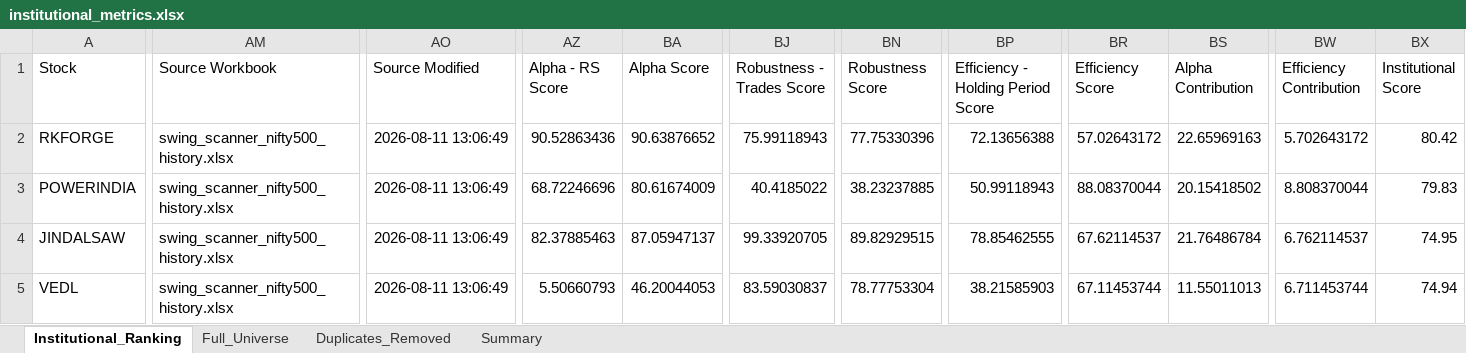
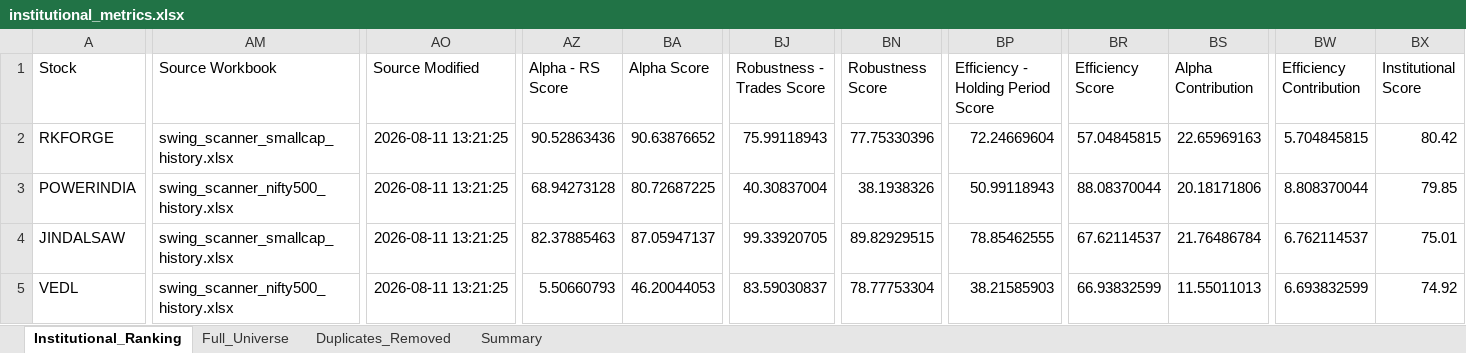
Before and after one commit to PavanSaiNekkala/Swing_Scanner_Latest, an Excel workbook: downloads/institutional_metrics/institutional_metrics.xlsx, sheet Institutional_Ranking, drawn as a sheet; only a part is shown, gaps mark what is left out; values as stored, in another font and other column widths than the file's, no borders; the diff covers the shown part only; the diff names each change by its address in the sheet, - before the commit and + after, or states it on an @@ line.

```diff
--- a/downloads/institutional_metrics/institutional_metrics.xlsx (sheet Institutional_Ranking)
+++ b/downloads/institutional_metrics/institutional_metrics.xlsx (sheet Institutional_Ranking)
-AM2 (Source Workbook): swing_scanner_nifty500_history.xlsx
+AM2 (Source Workbook): swing_scanner_smallcap_history.xlsx
-AO2:AO5 (Source Modified): 2026-08-11 13:06:49
+AO2:AO5 (Source Modified): 2026-08-11 13:21:25
-BP2: 72.13656388
+BP2: 72.24669604
-BR2 (Efficiency Score): 57.02643172
+BR2 (Efficiency Score): 57.04845815
-BW2 (Efficiency Contribution): 5.702643172
+BW2 (Efficiency Contribution): 5.704845815
-AZ3 (Alpha - RS Score): 68.72246696
+AZ3 (Alpha - RS Score): 68.94273128
-BA3 (Alpha Score): 80.61674009
+BA3 (Alpha Score): 80.72687225
-BJ3 (Robustness - Trades Score): 40.4185022
+BJ3 (Robustness - Trades Score): 40.30837004
-BN3 (Robustness Score): 38.23237885
+BN3 (Robustness Score): 38.1938326
-BS3 (Alpha Contribution): 20.15418502
+BS3 (Alpha Contribution): 20.18171806
-BX3 (Institutional Score): 79.83
+BX3 (Institutional Score): 79.85
-AM4 (Source Workbook): swing_scanner_nifty500_history.xlsx
+AM4 (Source Workbook): swing_scanner_smallcap_history.xlsx
-BX4 (Institutional Score): 74.95
+BX4 (Institutional Score): 75.01
-BR5 (Efficiency Score): 67.11453744
+BR5 (Efficiency Score): 66.93832599
-BW5 (Efficiency Contribution): 6.711453744
+BW5 (Efficiency Contribution): 6.693832599
-BX5 (Institutional Score): 74.94
+BX5 (Institutional Score): 74.92
```
Also changed, not shown: 1 added row, 1 removed row and 354 edited cells elsewhere in this sheet, sheet Duplicates_Removed, sheet Full_Universe, 1 other file.
